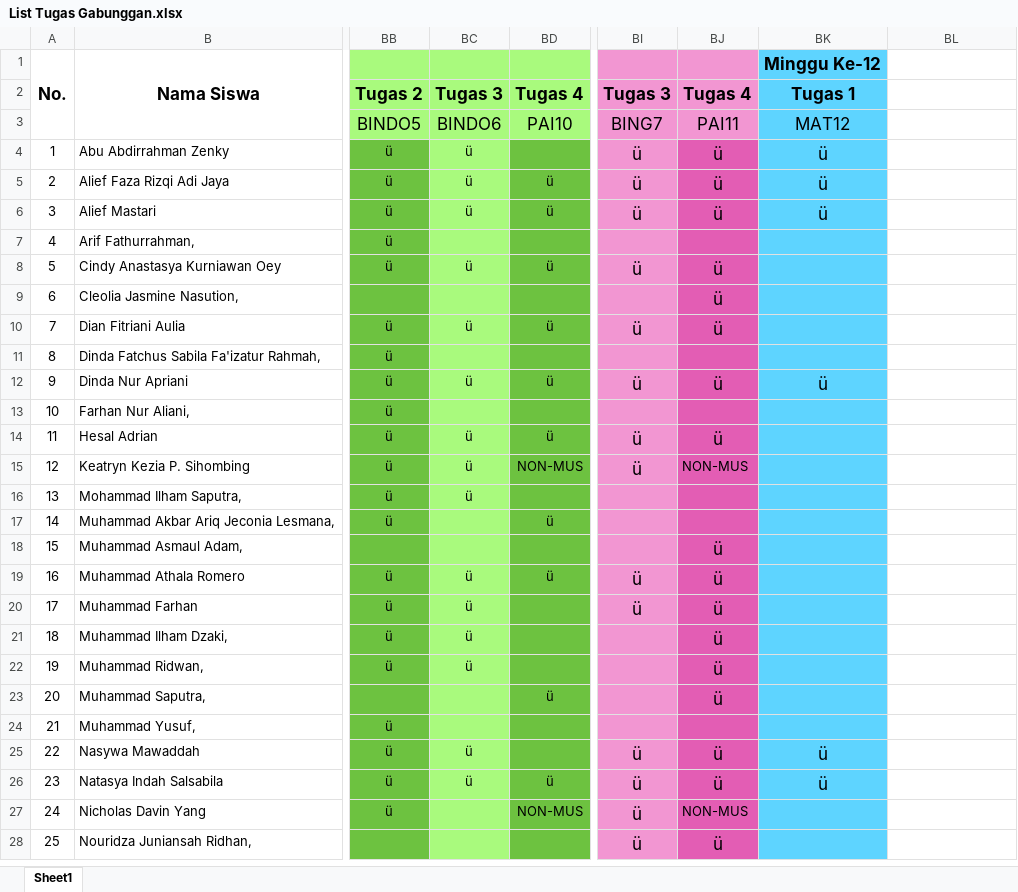
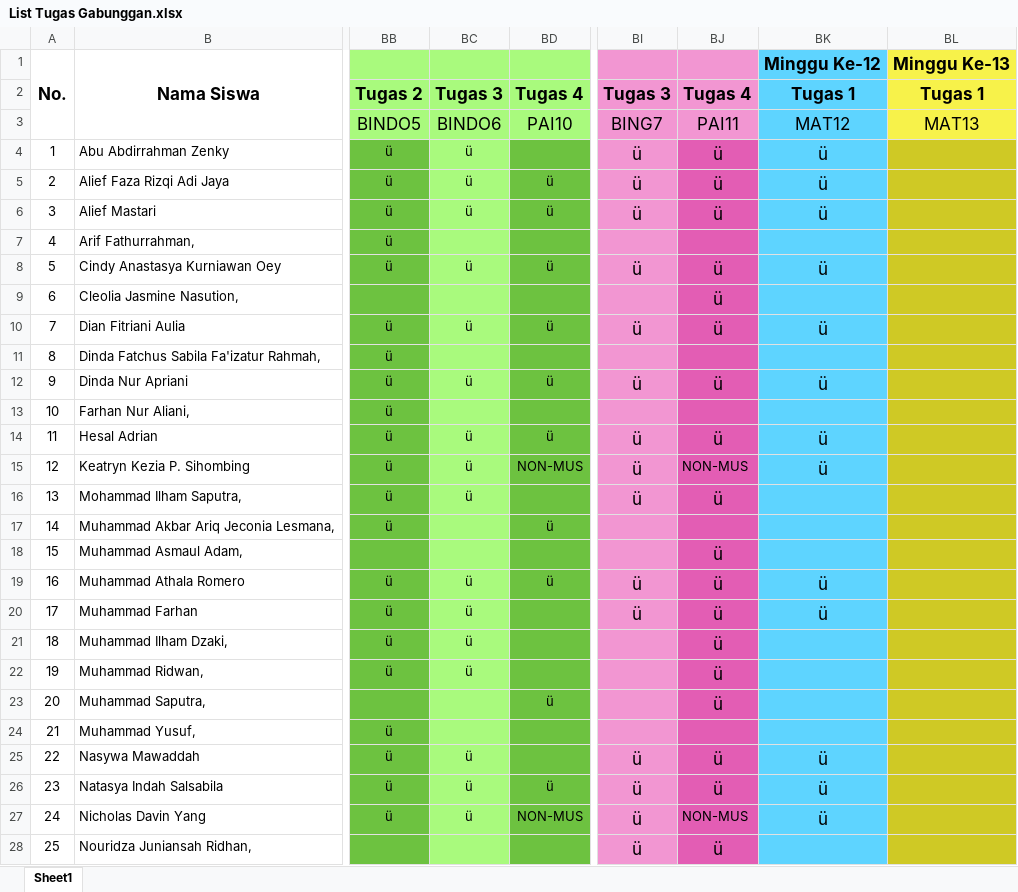
Before and after one commit to NotHydra/rpl-school-web-report, an Excel workbook: Excel/List Tugas Gabunggan.xlsx, sheet Sheet1, drawn as a sheet; only a part is shown, gaps mark what is left out; values as stored, in another font and other column widths than the file's, no borders; conditional formats not drawn; the diff covers the shown part only; the diff names each change by its address in the sheet, - before the commit and + after, or states it on an @@ line.

```diff
--- a/Excel/List Tugas Gabunggan.xlsx (sheet Sheet1)
+++ b/Excel/List Tugas Gabunggan.xlsx (sheet Sheet1)
-BL1: (empty)
+BL1: Minggu Ke-13
-BL1:BL3 fill: none
+BL1:BL3 fill: #F7F24A
-BL2: (empty)
+BL2: Tugas 1
-BL3: (empty)
+BL3: MAT13
-BL4:BL28 fill: none
+BL4:BL28 fill: #CFC925
-BK8: (empty)
+BK8: ü
-BK10: (empty)
+BK10: ü
-BK14:BK15: (empty)
+BK14:BK15: ü
-BI16: (empty)
+BI16: ü
-BJ16: (empty)
+BJ16: ü
-BK19:BK20: (empty)
+BK19:BK20: ü
-BC27: (empty)
+BC27: ü
-BK27: (empty)
+BK27: ü
```
Also changed, not shown: 19 edited cells and cell formats elsewhere in this sheet, formulas that keep their value, Excel/Bulanan/Excel/List Tugas Bulanan Ke-2 (30 Agustus 2021 - 3 Oktober 2021).xlsx, Excel/Bulanan/Excel/List Tugas Bulanan Ke-3 (4 Oktober 2021 - 8 November 2021).xlsx, 27 other files.
